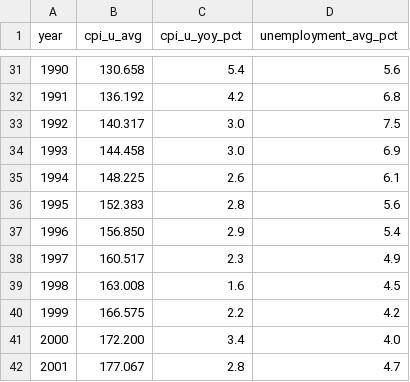
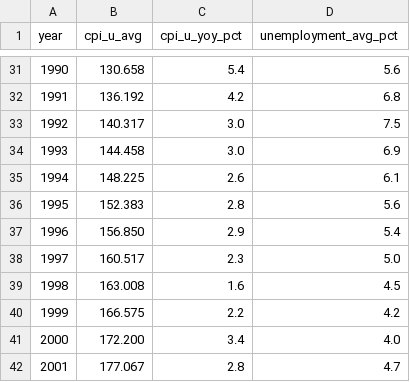
Before and after one commit to BBplayworld/vaultfolio, a CSV file: data/market-history/macro-us-bls.csv, drawn as a sheet; only a part is shown, gaps mark what is left out.

```diff
--- a/data/market-history/macro-us-bls.csv
+++ b/data/market-history/macro-us-bls.csv
@@ -37,3 +37,3 @@ year,cpi_u_avg,cpi_u_yoy_pct,unemployment_avg_pct
 1996,156.850,2.9,5.4
-1997,160.517,2.3,4.9
+1997,160.517,2.3,5.0
 1998,163.008,1.6,4.5
```
Also changed, not shown: public/datasets/market-history/macro-us-bls.csv, 4 other files.
